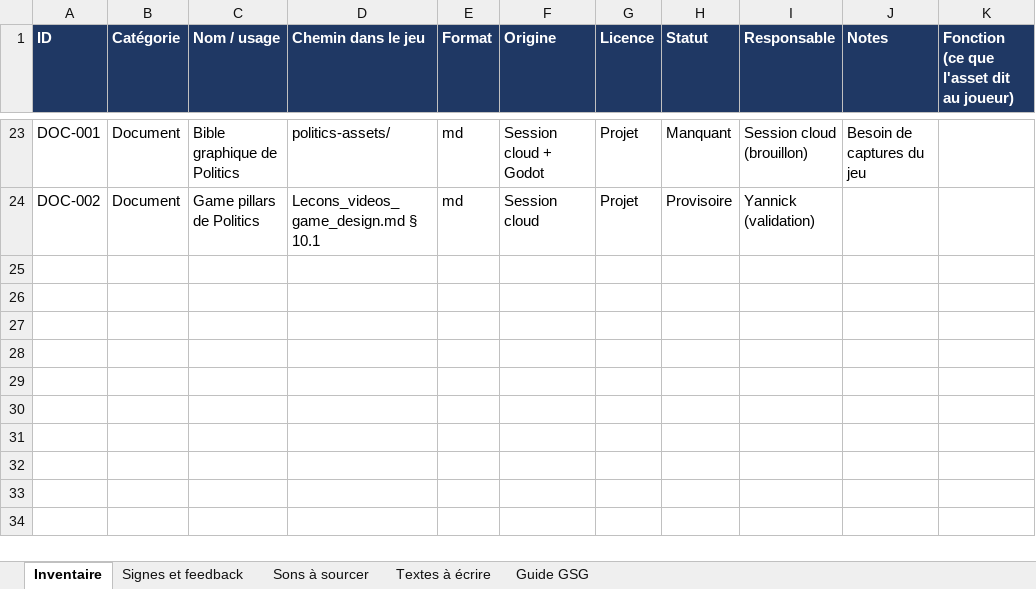
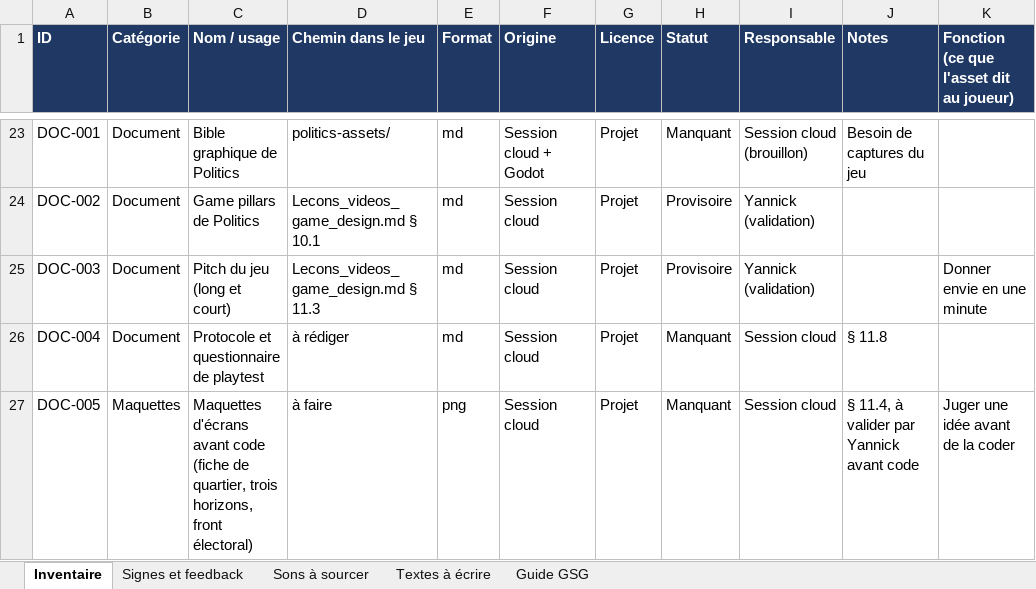
Before and after one commit to yannickjoseph1-ship-it/Yannicktask, an Excel workbook: politics-assets/Politics_assets.xlsx, sheet Inventaire, drawn as a sheet; only a part is shown, gaps mark what is left out; values as stored, in another font and other column widths than the file's, no borders; the diff names each change by its address in the sheet, - before the commit and + after, or states it on an @@ line.

```diff
--- a/politics-assets/Politics_assets.xlsx (sheet Inventaire)
+++ b/politics-assets/Politics_assets.xlsx (sheet Inventaire)
+row 25: DOC-003 | Document | Pitch du jeu (long et court) | Lecons_videos_game_design.md § 11.3 | md | Session cloud | Projet | Provisoire | Yannick (validation) |  | Donner envie en une minute
+row 26: DOC-004 | Document | Protocole et questionnaire de playtest | à rédiger | md | Session cloud | Projet | Manquant | Session cloud | § 11.8
+row 27: DOC-005 | Maquettes | Maquettes d'écrans avant code (fiche de quartier, trois horizons, front électoral) | à faire | png | Session cloud | Projet | Manquant | Session cloud | § 11.4, à valider par Yannick avant code | Juger une idée avant de la coder
```
Also changed, not shown: sheet Textes à écrire, 1 other file.
